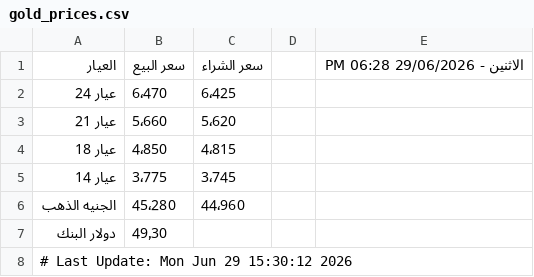
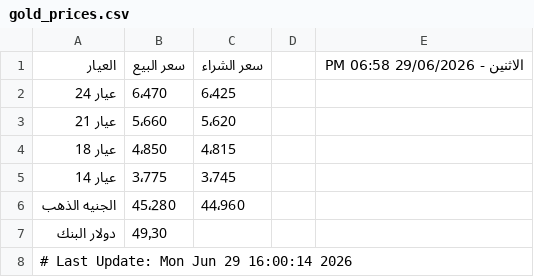
Before and after one commit to abodaapp-hash/-update_gold_prices.py, a CSV file: data/gold_prices.csv, drawn as a sheet.

```diff
--- a/data/gold_prices.csv
+++ b/data/gold_prices.csv
@@ -1,2 +1,2 @@
-العيار,سعر البيع,سعر الشراء,,الاثنين - 29/06/2026 06:28 PM
+العيار,سعر البيع,سعر الشراء,,الاثنين - 29/06/2026 06:58 PM
 عيار 24,6٬470,6٬425,,
@@ -7,2 +7,2 @@
 دولار البنك,49٫30,,,
-# Last Update: Mon Jun 29 15:30:12 2026
+# Last Update: Mon Jun 29 16:00:14 2026
```
